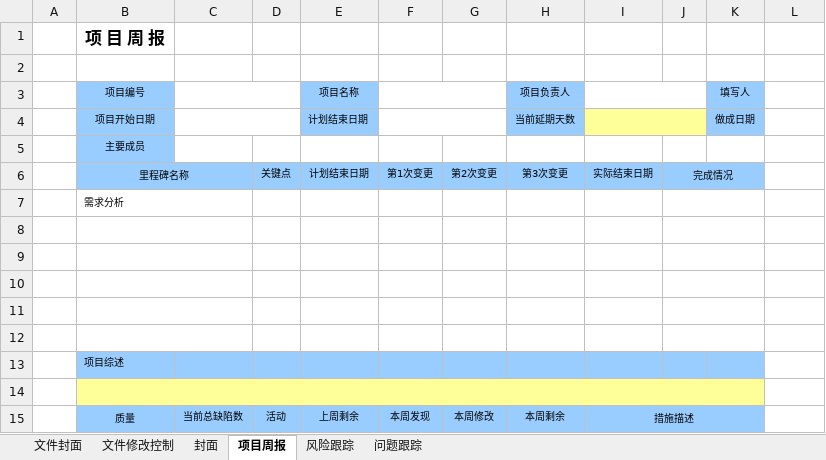
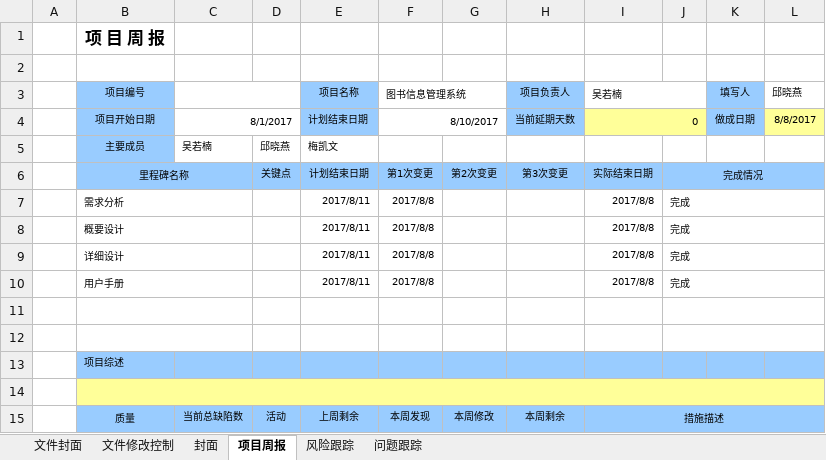
Before and after one commit to Interesting14/Library-management-system, an Excel workbook: 文档/项目组内文档/07.项目周报.xlsx, sheet 项目周报, drawn as a sheet; only a part is shown; values as stored, in another font and other column widths than the file's, no borders; charts and pictures not drawn; removed rows and columns are numbered as before the commit, all else as after; the diff covers the shown part only; the diff names each change by its address in the sheet, - before the commit and + after, or states it on an @@ line.

```diff
--- a/文档/项目组内文档/07.项目周报.xlsx (sheet 项目周报)
+++ b/文档/项目组内文档/07.项目周报.xlsx (sheet 项目周报)
-F3: (empty)
+F3: 图书信息管理系统
-I3: (empty)
+I3: 吴若楠
-L3: (empty)
+L3: 邱晓燕
-C4: (empty)
+C4: 8/1/2017
-F4 (图书信息管理系统): (empty)
+F4 (图书信息管理系统): 8/10/2017
-I4 (吴若楠): (empty)
+I4 (吴若楠): 0
-L4 (邱晓燕): (empty)
+L4 (邱晓燕): 8/8/2017
-L4 fill: none
+L4 fill: #FFFF99
-row 5:  | 主要成员
+row 5:  | 主要成员 | 吴若楠 | 邱晓燕 | 梅凯文
-J6:K6 merged
+J6:L6 merged
-L6 fill: none
+L6 fill: #99CCFF
-row 7:  | 需求分析
-row 7: (empty)
+row 7:  | 需求分析 |  |  | 2017/8/11 | 2017/8/8 |  |  | 2017/8/8 | 完成
-J8:K8 merged
+J7:L7 merged
-row 8: (empty)
+row 8:  | 概要设计 |  |  | 2017/8/11 | 2017/8/8 |  |  | 2017/8/8 | 完成
-J9:K9 merged
+J8:L8 merged
-row 9: (empty)
+row 9:  | 详细设计 |  |  | 2017/8/11 | 2017/8/8 |  |  | 2017/8/8 | 完成
-J10:K10 merged
+J9:L9 merged
+row 10:  | 用户手册 |  |  | 2017/8/11 | 2017/8/8 |  |  | 2017/8/8 | 完成
-J11:K11 merged
+J11:L11 merged
-J12:K12 merged
+J12:L12 merged
-L13 fill: none
+L13 fill: #99CCFF
-B14:K14 merged
+B14:L14 merged
-L14 fill: none
+L14 fill: #FFFF99
-I15:K15 merged
+I15:L15 merged
-L15 fill: none
+L15 fill: #99CCFF
```
Also changed, not shown: 2 added rows, 1 removed row, 1 edited cell, cell formats and merged cells elsewhere in this sheet, sheet 风险跟踪, sheet 文件修改控制, sheet 封面, 文档/项目组内文档/08.项目总结报告.xlsx, 6 other files.
